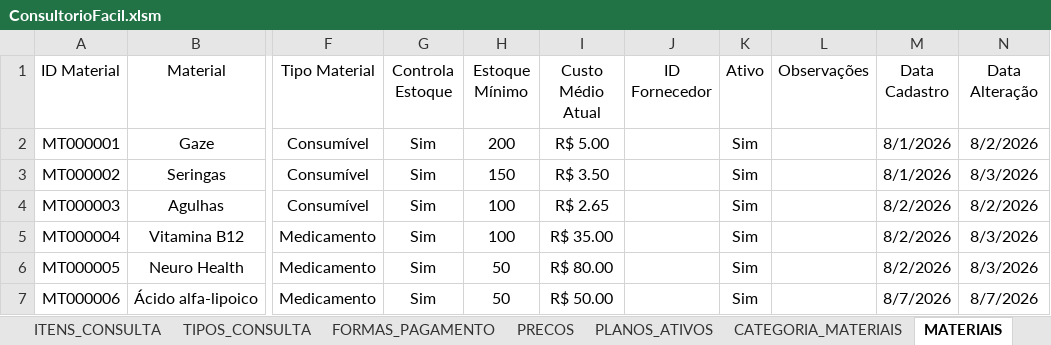
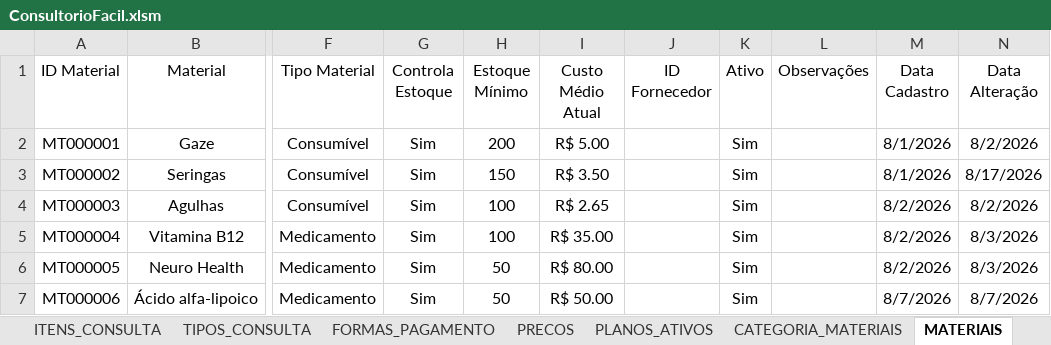
Before and after one commit to leonardo-dsl/ConsultorioFacil, an Excel workbook: Excel/ConsultorioFacil.xlsm, sheet MATERIAIS, drawn as a sheet; only a part is shown, gaps mark what is left out; values as stored, in another font and other column widths than the file's, no borders; table styles not drawn; the diff names each change by its address in the sheet, - before the commit and + after, or states it on an @@ line.

```diff
--- a/Excel/ConsultorioFacil.xlsm (sheet MATERIAIS)
+++ b/Excel/ConsultorioFacil.xlsm (sheet MATERIAIS)
-N3 (Data Alteração): 8/3/2026
+N3 (Data Alteração): 8/17/2026
```
Also changed, not shown: sheet MOVIMENTOS_ESTOQUE, sheet LOG_ALTERACOES.
